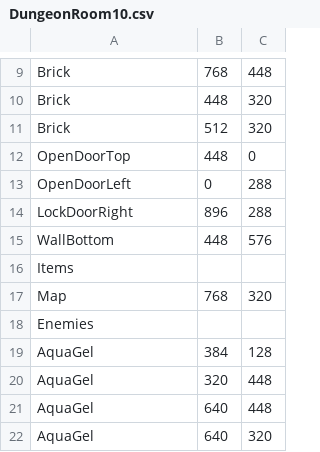
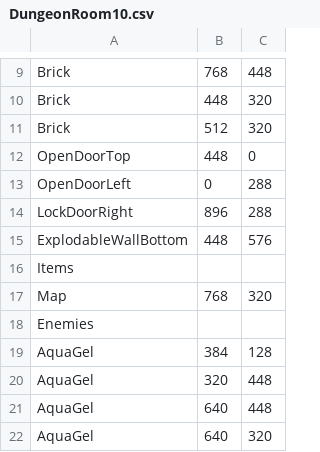
Before and after one commit to bnapolitan/Zelda-Game-Brogrammers, a CSV file: Project3902/LevelBuilding/Levels/DungeonRoom10.csv, drawn as a sheet; only a part is shown, gaps mark what is left out.

```diff
--- a/Project3902/LevelBuilding/Levels/DungeonRoom10.csv
+++ b/Project3902/LevelBuilding/Levels/DungeonRoom10.csv
@@ -14,3 +14,3 @@ OpenDoorLeft, 0, 288
 LockDoorRight, 896, 288
-WallBottom, 448, 576
+ExplodableWallBottom, 448, 576
 Items
```
Also changed, not shown: Project3902/LevelBuilding/Levels/DungeonRoom0.csv, Project3902/LevelBuilding/Levels/DungeonRoom14.csv, 24 other files.
